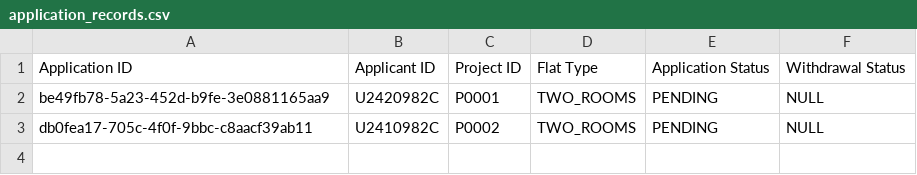
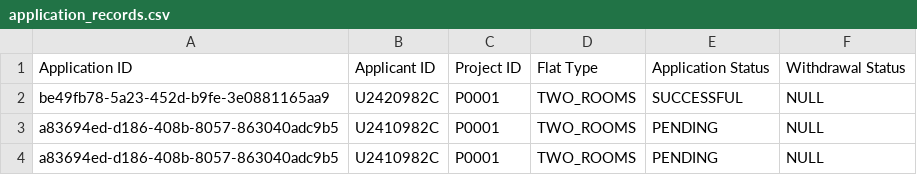
Before and after one commit to tanck04/btoms, a CSV file: src/repository/data/application_records.csv, drawn as a sheet.

```diff
--- a/src/repository/data/application_records.csv
+++ b/src/repository/data/application_records.csv
@@ -1,3 +1,4 @@
 Application ID,Applicant ID,Project ID,Flat Type,Application Status,Withdrawal Status
-be49fb78-5a23-452d-b9fe-3e0881165aa9,U2420982C,P0001,TWO_ROOMS,PENDING,NULL
-db0fea17-705c-4f0f-9bbc-c8aacf39ab11,U2410982C,P0002,TWO_ROOMS,PENDING,NULL
+be49fb78-5a23-452d-b9fe-3e0881165aa9,U2420982C,P0001,TWO_ROOMS,SUCCESSFUL,NULL
+a83694ed-d186-408b-8057-863040adc9b5,U2410982C,P0001,TWO_ROOMS,PENDING,NULL
+a83694ed-d186-408b-8057-863040adc9b5,U2410982C,P0001,TWO_ROOMS,PENDING,NULL
```
Also changed, not shown: src/repository/data/project_records.csv, 5 other files.
